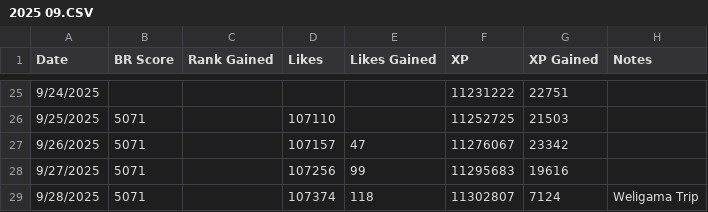
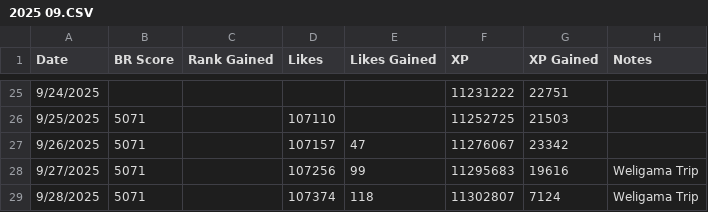
Before and after one commit to freefiremy/ff-acc-progress, a CSV file: 2025 09.CSV, drawn as a sheet; only a part is shown, gaps mark what is left out.

Commit message:
Fix formatting and add missing data for September

```diff
--- a/2025 09.CSV
+++ b/2025 09.CSV
@@ -27,3 +27,3 @@ Date,BR Score,Rank Gained,Likes,Likes Gained,XP,XP Gained,Notes
 9/26/2025,5071,,107157,47,11276067,23342,
-9/27/2025,5071,,107256,99,11295683,19616,
+9/27/2025,5071,,107256,99,11295683,19616,Weligama Trip
 9/28/2025,5071,,107374,118,11302807,7124,Weligama Trip
```
